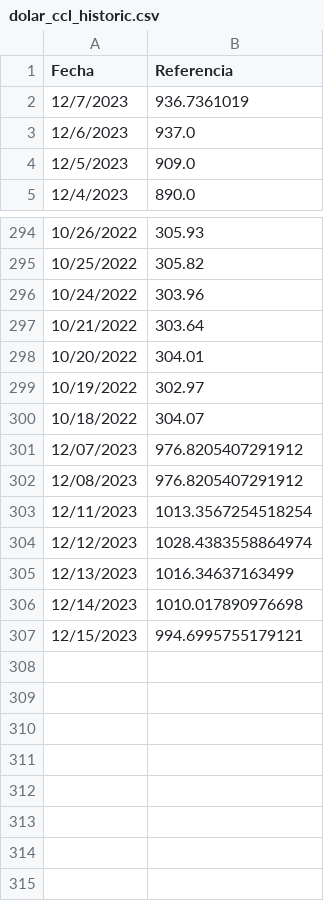
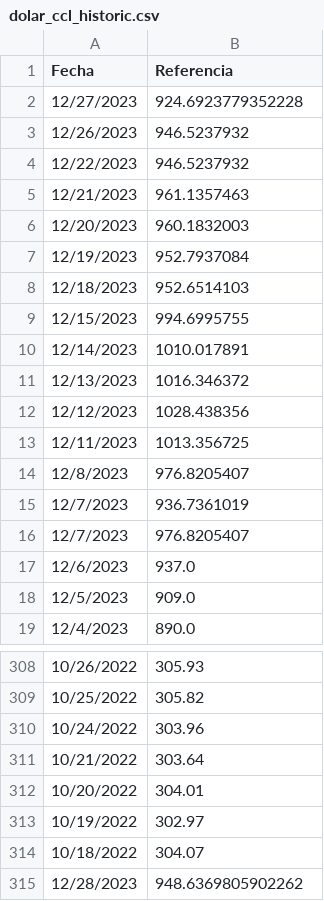
Before and after one commit to fmurphy97/pull_arg_stock, a CSV file: data/dolar_ccl_historic.csv, drawn as a sheet; only a part is shown, gaps mark what is left out.

Commit message:
Get portfolio value

```diff
--- a/data/dolar_ccl_historic.csv
+++ b/data/dolar_ccl_historic.csv
@@ -1,3 +1,17 @@
 Fecha,Referencia
+12/27/2023,924.6923779352228
+12/26/2023,946.5237932
+12/22/2023,946.5237932
+12/21/2023,961.1357463
+12/20/2023,960.1832003
+12/19/2023,952.7937084
+12/18/2023,952.6514103
+12/15/2023,994.6995755
+12/14/2023,1010.017891
+12/13/2023,1016.346372
+12/12/2023,1028.438356
+12/11/2023,1013.356725
+12/8/2023,976.8205407
 12/7/2023,936.7361019
+12/7/2023,976.8205407
 12/6/2023,937.0
@@ -300,8 +314,2 @@ Fecha,Referencia
 10/18/2022,304.07
-12/07/2023,976.8205407291912
-12/08/2023,976.8205407291912
-12/11/2023,1013.3567254518254
-12/12/2023,1028.4383558864974
-12/13/2023,1016.34637163499
-12/14/2023,1010.017890976698
-12/15/2023,994.6995755179121
+12/28/2023,948.6369805902262
```
Also changed, not shown: 2 other files.
